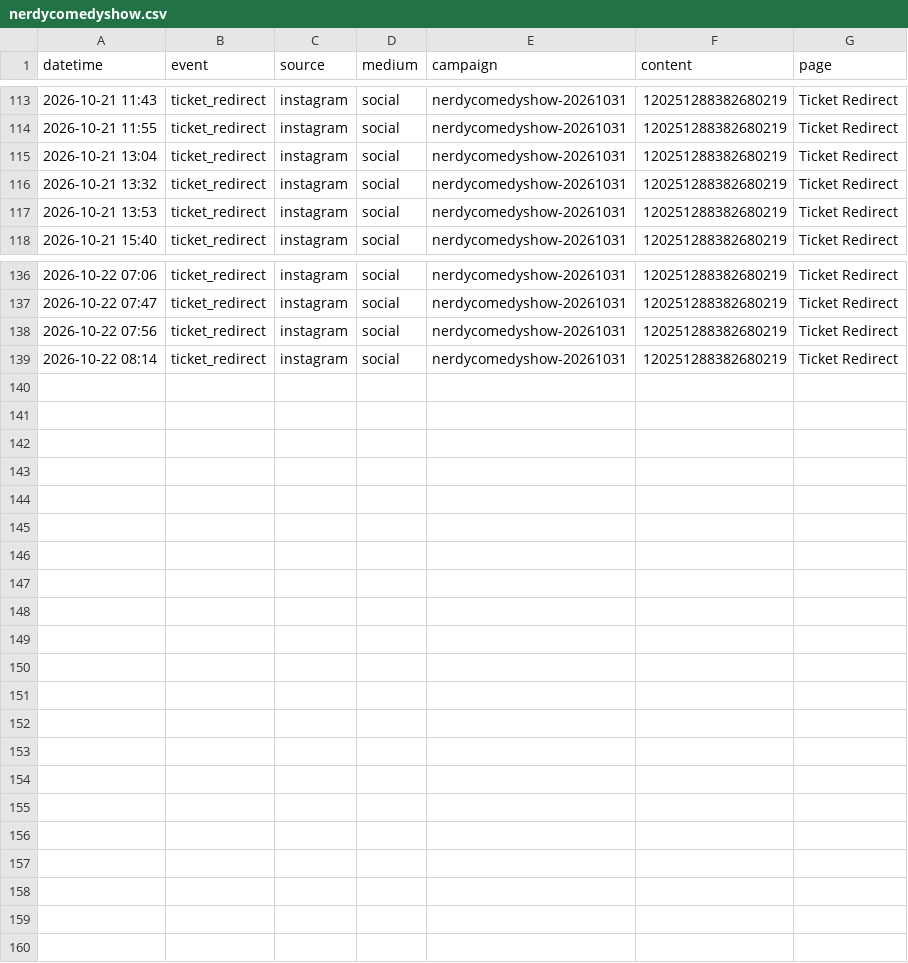
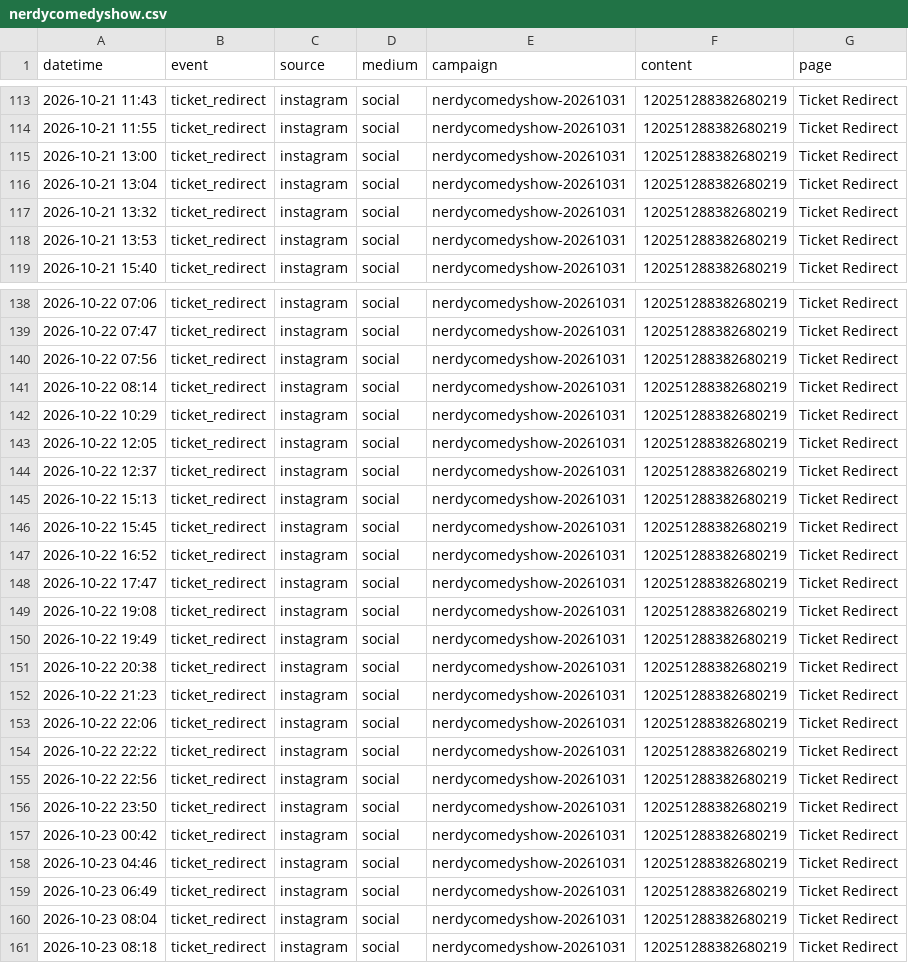
Before and after one commit to harryf/inyourfacecomedy, a CSV file: assets/reports/nerdycomedyshow.csv, drawn as a sheet; only a part is shown, gaps mark what is left out; the diff covers the shown part only; the diff names each change by its address in the sheet, - before the commit and + after, or states it on an @@ line.

Commit message:
chore: refresh show traffic reports from GA

```diff
--- a/assets/reports/nerdycomedyshow.csv
+++ b/assets/reports/nerdycomedyshow.csv
+row 115: 2026-10-21 13:00 | ticket_redirect | instagram | social | nerdycomedyshow-20261031 | 120251288382680219 | Ticket Redirect
+row 142: 2026-10-22 10:29 | ticket_redirect | instagram | social | nerdycomedyshow-20261031 | 120251288382680219 | Ticket Redirect
+row 143: 2026-10-22 12:05 | ticket_redirect | instagram | social | nerdycomedyshow-20261031 | 120251288382680219 | Ticket Redirect
+row 144: 2026-10-22 12:37 | ticket_redirect | instagram | social | nerdycomedyshow-20261031 | 120251288382680219 | Ticket Redirect
+row 145: 2026-10-22 15:13 | ticket_redirect | instagram | social | nerdycomedyshow-20261031 | 120251288382680219 | Ticket Redirect
+row 146: 2026-10-22 15:45 | ticket_redirect | instagram | social | nerdycomedyshow-20261031 | 120251288382680219 | Ticket Redirect
+row 147: 2026-10-22 16:52 | ticket_redirect | instagram | social | nerdycomedyshow-20261031 | 120251288382680219 | Ticket Redirect
+row 148: 2026-10-22 17:47 | ticket_redirect | instagram | social | nerdycomedyshow-20261031 | 120251288382680219 | Ticket Redirect
+row 149: 2026-10-22 19:08 | ticket_redirect | instagram | social | nerdycomedyshow-20261031 | 120251288382680219 | Ticket Redirect
+row 150: 2026-10-22 19:49 | ticket_redirect | instagram | social | nerdycomedyshow-20261031 | 120251288382680219 | Ticket Redirect
+row 151: 2026-10-22 20:38 | ticket_redirect | instagram | social | nerdycomedyshow-20261031 | 120251288382680219 | Ticket Redirect
+row 152: 2026-10-22 21:23 | ticket_redirect | instagram | social | nerdycomedyshow-20261031 | 120251288382680219 | Ticket Redirect
+row 153: 2026-10-22 22:06 | ticket_redirect | instagram | social | nerdycomedyshow-20261031 | 120251288382680219 | Ticket Redirect
+row 154: 2026-10-22 22:22 | ticket_redirect | instagram | social | nerdycomedyshow-20261031 | 120251288382680219 | Ticket Redirect
+row 155: 2026-10-22 22:56 | ticket_redirect | instagram | social | nerdycomedyshow-20261031 | 120251288382680219 | Ticket Redirect
+row 156: 2026-10-22 23:50 | ticket_redirect | instagram | social | nerdycomedyshow-20261031 | 120251288382680219 | Ticket Redirect
+row 157: 2026-10-23 00:42 | ticket_redirect | instagram | social | nerdycomedyshow-20261031 | 120251288382680219 | Ticket Redirect
+row 158: 2026-10-23 04:46 | ticket_redirect | instagram | social | nerdycomedyshow-20261031 | 120251288382680219 | Ticket Redirect
+row 159: 2026-10-23 06:49 | ticket_redirect | instagram | social | nerdycomedyshow-20261031 | 120251288382680219 | Ticket Redirect
+row 160: 2026-10-23 08:04 | ticket_redirect | instagram | social | nerdycomedyshow-20261031 | 120251288382680219 | Ticket Redirect
+row 161: 2026-10-23 08:18 | ticket_redirect | instagram | social | nerdycomedyshow-20261031 | 120251288382680219 | Ticket Redirect
```
Also changed, not shown: 1 added row elsewhere in this file, assets/reports/jackpotcomedy.csv, assets/reports/jokesjokesjokes.csv, 16 other files.
